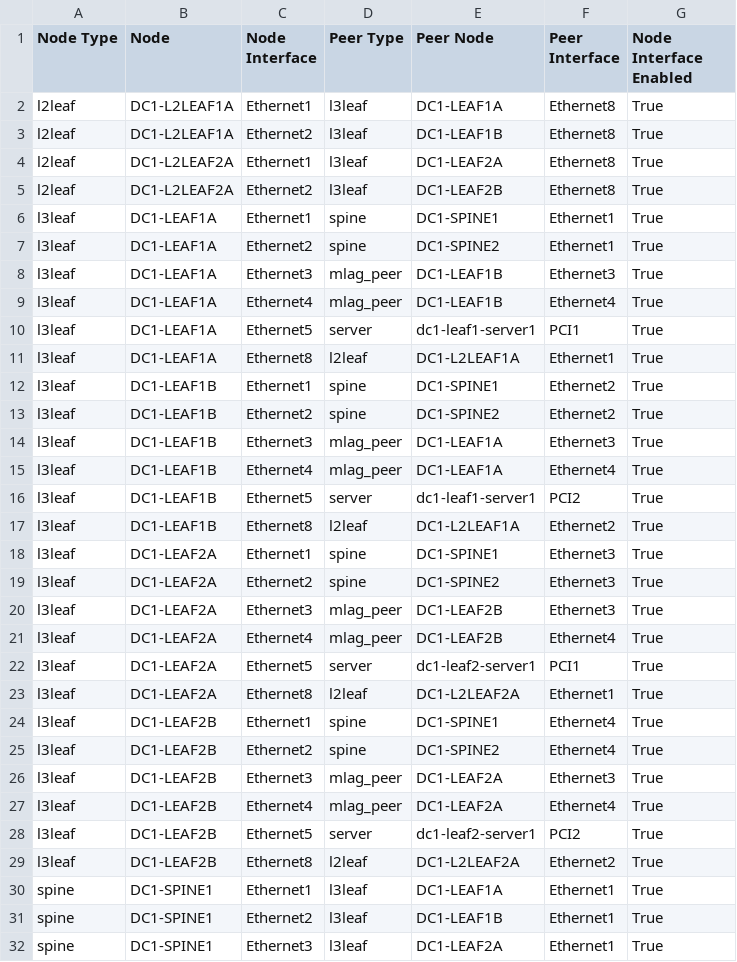
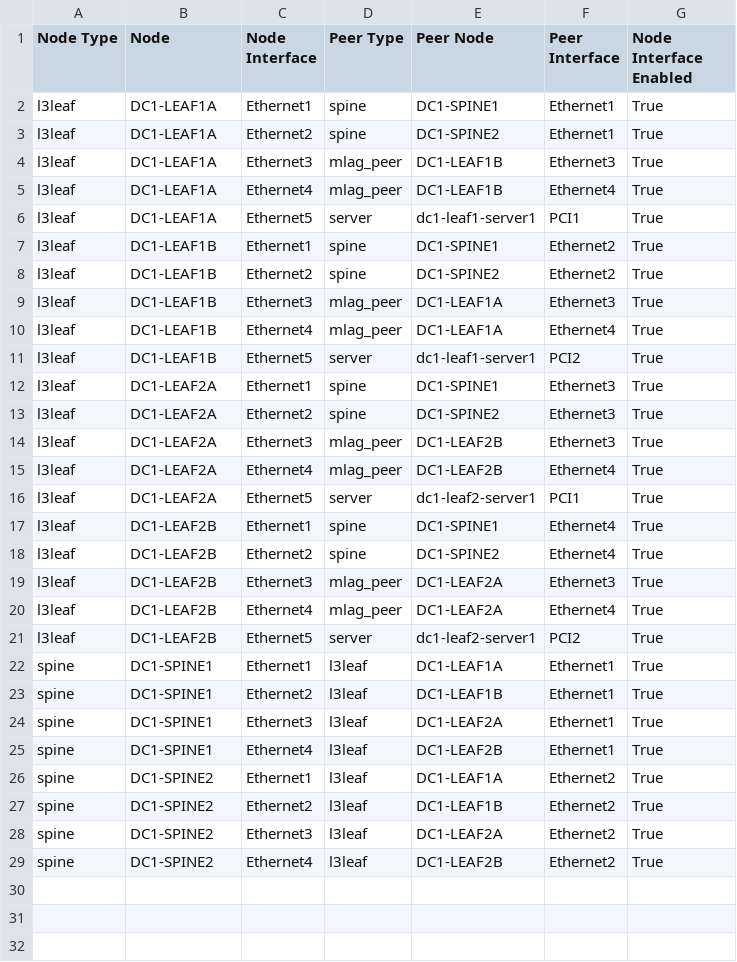
Before and after one commit to slovic36/act, a CSV file: single-dc-l3ls/documentation/fabric/FABRIC-topology.csv, drawn as a sheet; only a part is shown; the shorter side is filled out with more unchanged rows.

Commit message:
Leaf Server to Leaf Connectivity

```diff
--- a/single-dc-l3ls/documentation/fabric/FABRIC-topology.csv
+++ b/single-dc-l3ls/documentation/fabric/FABRIC-topology.csv
@@ -1,6 +1,2 @@
 Node Type,Node,Node Interface,Peer Type,Peer Node,Peer Interface,Node Interface Enabled
-l2leaf,DC1-L2LEAF1A,Ethernet1,l3leaf,DC1-LEAF1A,Ethernet8,True
-l2leaf,DC1-L2LEAF1A,Ethernet2,l3leaf,DC1-LEAF1B,Ethernet8,True
-l2leaf,DC1-L2LEAF2A,Ethernet1,l3leaf,DC1-LEAF2A,Ethernet8,True
-l2leaf,DC1-L2LEAF2A,Ethernet2,l3leaf,DC1-LEAF2B,Ethernet8,True
 l3leaf,DC1-LEAF1A,Ethernet1,spine,DC1-SPINE1,Ethernet1,True
@@ -10,3 +6,2 @@ l3leaf,DC1-LEAF1A,Ethernet4,mlag_peer,DC1-LEAF1B,Ethernet4,True
 l3leaf,DC1-LEAF1A,Ethernet5,server,dc1-leaf1-server1,PCI1,True
-l3leaf,DC1-LEAF1A,Ethernet8,l2leaf,DC1-L2LEAF1A,Ethernet1,True
 l3leaf,DC1-LEAF1B,Ethernet1,spine,DC1-SPINE1,Ethernet2,True
@@ -16,3 +11,2 @@ l3leaf,DC1-LEAF1B,Ethernet4,mlag_peer,DC1-LEAF1A,Ethernet4,True
 l3leaf,DC1-LEAF1B,Ethernet5,server,dc1-leaf1-server1,PCI2,True
-l3leaf,DC1-LEAF1B,Ethernet8,l2leaf,DC1-L2LEAF1A,Ethernet2,True
 l3leaf,DC1-LEAF2A,Ethernet1,spine,DC1-SPINE1,Ethernet3,True
@@ -22,3 +16,2 @@ l3leaf,DC1-LEAF2A,Ethernet4,mlag_peer,DC1-LEAF2B,Ethernet4,True
 l3leaf,DC1-LEAF2A,Ethernet5,server,dc1-leaf2-server1,PCI1,True
-l3leaf,DC1-LEAF2A,Ethernet8,l2leaf,DC1-L2LEAF2A,Ethernet1,True
 l3leaf,DC1-LEAF2B,Ethernet1,spine,DC1-SPINE1,Ethernet4,True
@@ -28,3 +21,2 @@ l3leaf,DC1-LEAF2B,Ethernet4,mlag_peer,DC1-LEAF2A,Ethernet4,True
 l3leaf,DC1-LEAF2B,Ethernet5,server,dc1-leaf2-server1,PCI2,True
-l3leaf,DC1-LEAF2B,Ethernet8,l2leaf,DC1-L2LEAF2A,Ethernet2,True
 spine,DC1-SPINE1,Ethernet1,l3leaf,DC1-LEAF1A,Ethernet1,True
```
Also changed, not shown: 22 other files.
